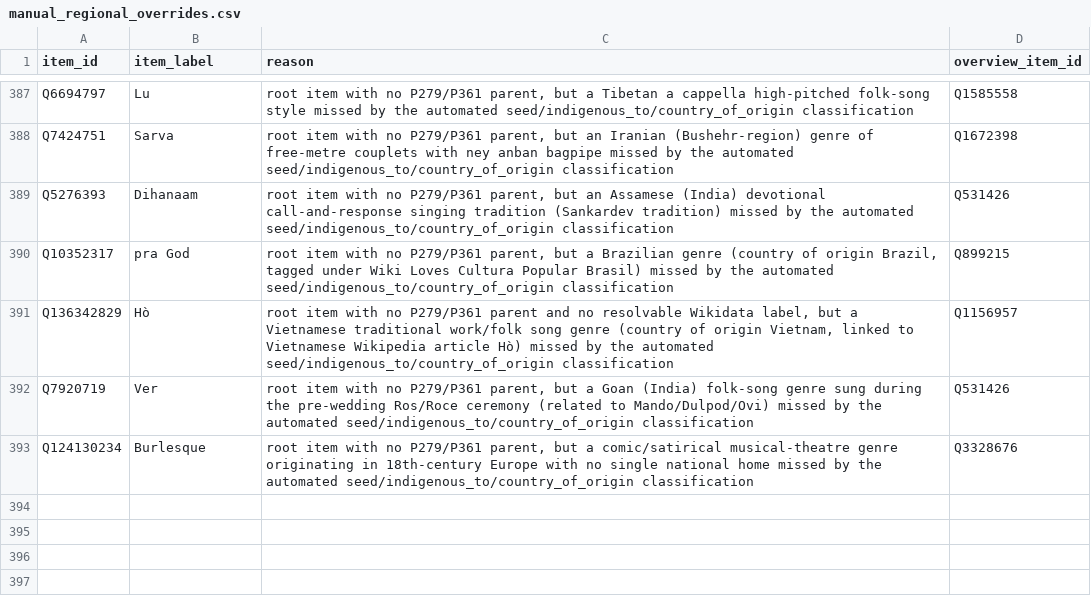
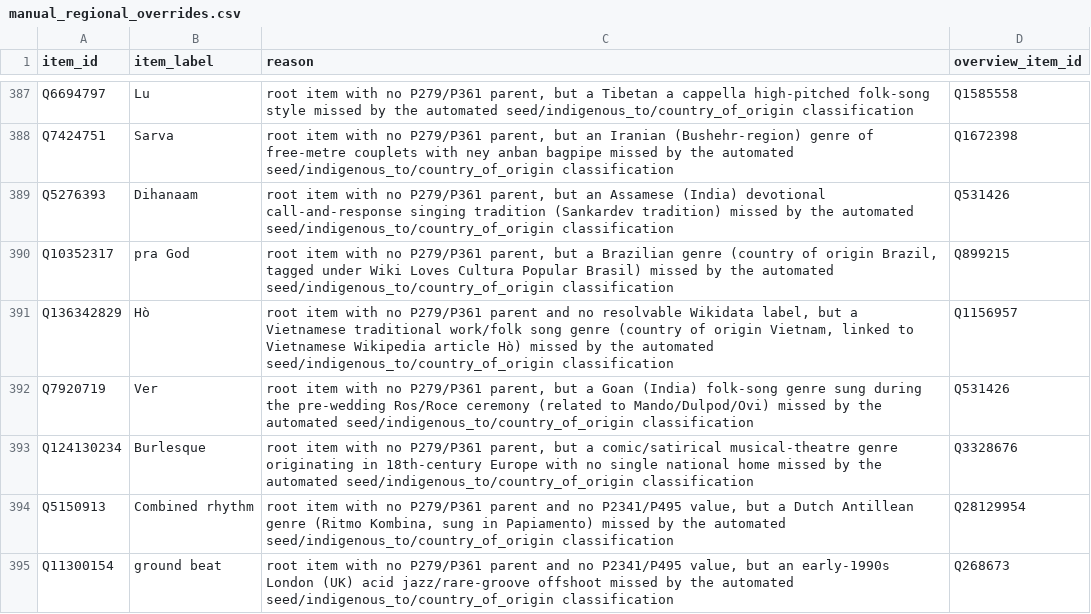
Before and after one commit to BehindTheMusicTree/the-music-tree-pipelines, a CSV file: pipelines/wikidata/src/wikidata/silver/manual_regional_overrides.csv, drawn as a sheet; only a part is shown, gaps mark what is left out; the diff names each change by its address in the sheet, - before the commit and + after, or states it on an @@ line.

```diff
--- a/pipelines/wikidata/src/wikidata/silver/manual_regional_overrides.csv
+++ b/pipelines/wikidata/src/wikidata/silver/manual_regional_overrides.csv
+row 394: Q5150913 | Combined rhythm | root item with no P279/P361 parent and no P2341/P495 value, but a Dutch Antillean genre (Ritmo Kombina, sung in Papiamento) missed by the automated seed/indigenous_to/country_of_origin classification | Q28129954
+row 395: Q11300154 | ground beat | root item with no P279/P361 parent and no P2341/P495 value, but an early-1990s London (UK) acid jazz/rare-groove offshoot missed by the automated seed/indigenous_to/country_of_origin classification | Q268673
```
Also changed, not shown: pipelines/wikidata/src/wikidata/silver/manual_out_of_scope_genres.csv, pipelines/wikidata/src/wikidata/silver/manual_technique_genres.csv, 5 other files.
